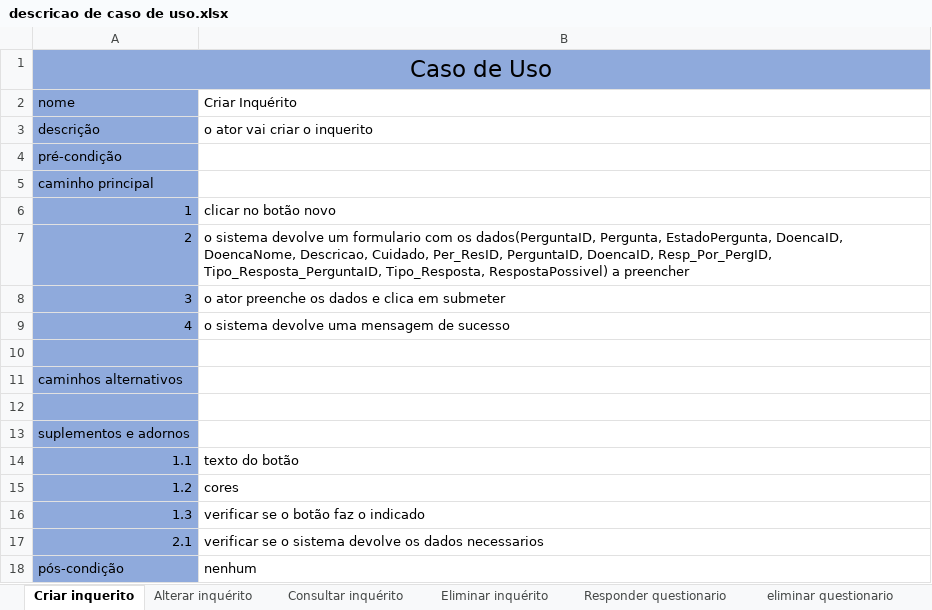
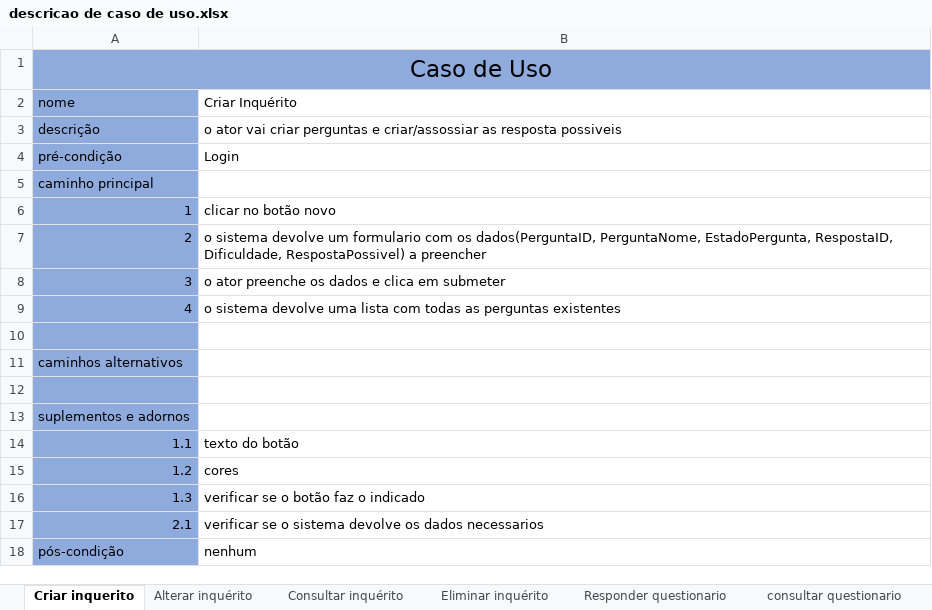
Before and after one commit to Phate339/EngSof2-ProgInter, an Excel workbook: Engenharia de Software/descricao de caso de uso.xlsx, sheet Criar inquerito, drawn as a sheet; values as stored, in another font and other column widths than the file's, no borders; the diff names each change by its address in the sheet, - before the commit and + after, or states it on an @@ line.

```diff
--- a/Engenharia de Software/descricao de caso de uso.xlsx (sheet Criar inquerito)
+++ b/Engenharia de Software/descricao de caso de uso.xlsx (sheet Criar inquerito)
-B3 (Criar Inquérito): …vai criar o inquerito
+B3 (Criar Inquérito): …vai criar perguntas e criar/assossiar as resposta possiveis
-B4 (Criar Inquérito): (empty)
+B4 (Criar Inquérito): Login
-B7 (Criar Inquérito): …os dados(PerguntaID, Pergunta, EstadoPergunta, DoencaID, DoencaNome, Descricao, Cuidado, Per_ResID, PerguntaID, DoencaID, Resp_Por_PergID, Tipo_Resposta_PerguntaID, Tipo_Resposta, RespostaPossivel) a…
+B7 (Criar Inquérito): …os dados(PerguntaID, PerguntaNome, EstadoPergunta, RespostaID, Dificuldade, RespostaPossivel) a…
-B9 (Criar Inquérito): …devolve uma mensagem de sucesso
+B9 (Criar Inquérito): …devolve uma lista com todas as perguntas existentes
```
Also changed, not shown: sheet Escolher Trilho mais adequado, sheet Alterar inquérito, sheet Responder questionario, sheet Consultar Utente, sheet Consultar inquérito, sheet consultar questionario, 2 more sheets, other sheet tabs, 31 other files.
